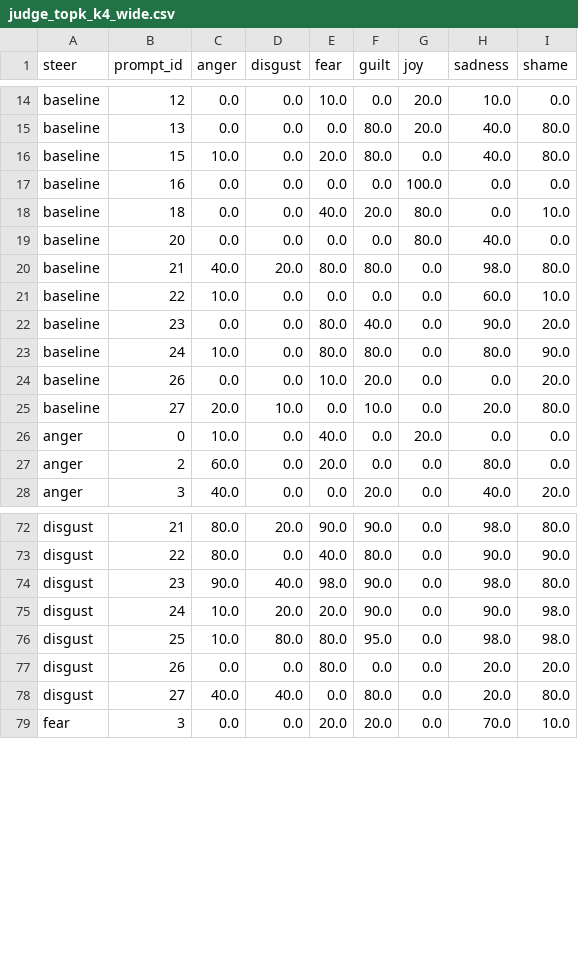
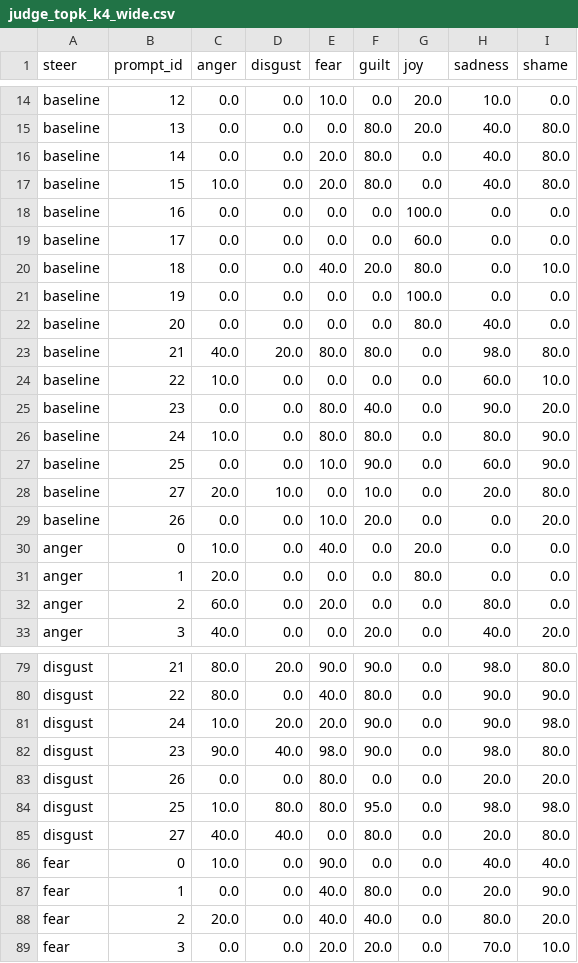
Before and after one commit to dmagog/persona-emotions, a CSV file: results/judge_topk_k4_wide.csv, drawn as a sheet; only a part is shown, gaps mark what is left out; the diff covers the shown part only.

```diff
--- a/results/judge_topk_k4_wide.csv
+++ b/results/judge_topk_k4_wide.csv
@@ -15,5 +15,8 @@ baseline,12,0.0,0.0,10.0,0.0,20.0,10.0,0.0
 baseline,13,0.0,0.0,0.0,80.0,20.0,40.0,80.0
+baseline,14,0.0,0.0,20.0,80.0,0.0,40.0,80.0
 baseline,15,10.0,0.0,20.0,80.0,0.0,40.0,80.0
 baseline,16,0.0,0.0,0.0,0.0,100.0,0.0,0.0
+baseline,17,0.0,0.0,0.0,0.0,60.0,0.0,0.0
 baseline,18,0.0,0.0,40.0,20.0,80.0,0.0,10.0
+baseline,19,0.0,0.0,0.0,0.0,100.0,0.0,0.0
 baseline,20,0.0,0.0,0.0,0.0,80.0,40.0,0.0
@@ -23,5 +26,7 @@ baseline,23,0.0,0.0,80.0,40.0,0.0,90.0,20.0
 baseline,24,10.0,0.0,80.0,80.0,0.0,80.0,90.0
+baseline,25,0.0,0.0,10.0,90.0,0.0,60.0,90.0
+baseline,27,20.0,10.0,0.0,10.0,0.0,20.0,80.0
 baseline,26,0.0,0.0,10.0,20.0,0.0,0.0,20.0
-baseline,27,20.0,10.0,0.0,10.0,0.0,20.0,80.0
 anger,0,10.0,0.0,40.0,0.0,20.0,0.0,0.0
+anger,1,20.0,0.0,0.0,0.0,80.0,0.0,0.0
 anger,2,60.0,0.0,20.0,0.0,0.0,80.0,0.0
@@ -73,7 +80,10 @@ disgust,21,80.0,20.0,90.0,90.0,0.0,98.0,80.0
 disgust,22,80.0,0.0,40.0,80.0,0.0,90.0,90.0
+disgust,24,10.0,20.0,20.0,90.0,0.0,90.0,98.0
 disgust,23,90.0,40.0,98.0,90.0,0.0,98.0,80.0
-disgust,24,10.0,20.0,20.0,90.0,0.0,90.0,98.0
+disgust,26,0.0,0.0,80.0,0.0,0.0,20.0,20.0
 disgust,25,10.0,80.0,80.0,95.0,0.0,98.0,98.0
-disgust,26,0.0,0.0,80.0,0.0,0.0,20.0,20.0
 disgust,27,40.0,40.0,0.0,80.0,0.0,20.0,80.0
+fear,0,10.0,0.0,90.0,0.0,0.0,40.0,40.0
+fear,1,0.0,0.0,40.0,80.0,0.0,20.0,90.0
+fear,2,20.0,0.0,40.0,40.0,0.0,80.0,20.0
 fear,3,0.0,0.0,20.0,20.0,0.0,70.0,10.0
```
Also changed, not shown: 8 added rows, 13 moved rows and 5 edited cells elsewhere in this file, results/judge_topk_k1_wide.csv, results/judge_topk_k20_wide.csv, 13 other files.
